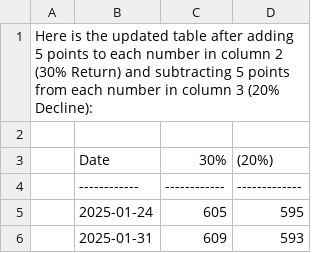
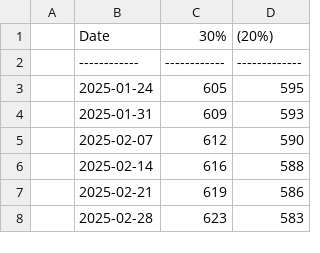
Before and after one commit to kumashish/trading, a CSV file: data/SPY projected levels.csv, drawn as a sheet; only a part is shown; the shorter side is filled out with more unchanged rows.

Commit message:
Update SPY projected levels.csv

```diff
--- a/data/SPY projected levels.csv
+++ b/data/SPY projected levels.csv
@@ -1,3 +1 @@
-Here is the updated table after adding 5 points to each number in column 2 (30% Return) and subtracting 5 points from each number in column 3 (20% Decline):
-
 | Date       | 30%        | (20%)       |
```
